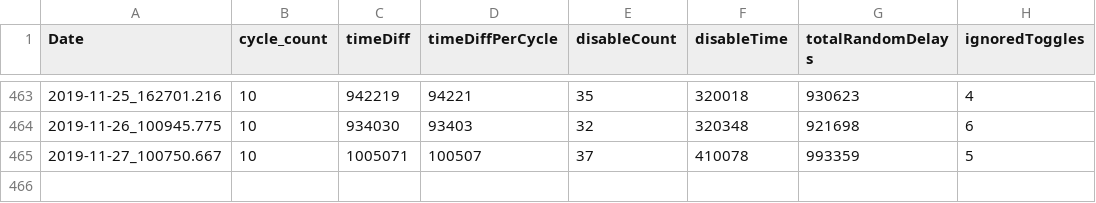
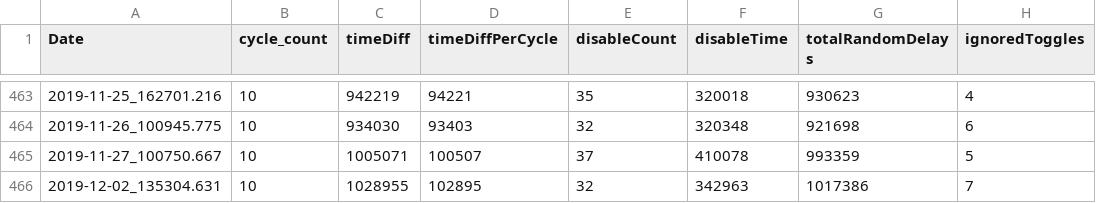
Before and after one commit to wshackle/aprs-framework, a CSV file: linux_netbeans_run_user_home/aprs_test_logs.csv, drawn as a sheet; only a part is shown, gaps mark what is left out.

```diff
--- a/linux_netbeans_run_user_home/aprs_test_logs.csv
+++ b/linux_netbeans_run_user_home/aprs_test_logs.csv
@@ -465 +465,2 @@ Date,cycle_count,timeDiff,timeDiffPerCycle,disableCount,disableTime,totalRandomD
 2019-11-27_100750.667,10,1005071,100507,37,410078,993359,5
+2019-12-02_135304.631,10,1028955,102895,32,342963,1017386,7
```
Also changed, not shown: 1 other file.
